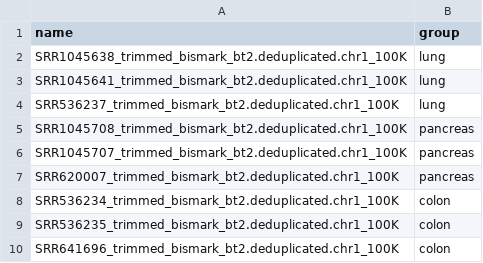
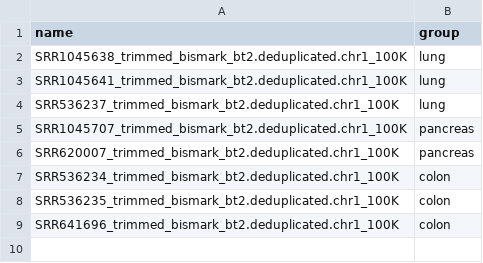
Before and after one commit to VIBTOBIlab/deconflow_testdata, a CSV file: resources/groups.csv, drawn as a sheet; the diff names each change by its address in the sheet, - before the commit and + after, or states it on an @@ line.

```diff
--- a/resources/groups.csv
+++ b/resources/groups.csv
-row 5: SRR1045708_trimmed_bismark_bt2.deduplicated.chr1_100K | pancreas
```
Also changed, not shown: resources/bulk_samples_bam.csv, resources/bulk_samples_cov.csv, 31 other files.
